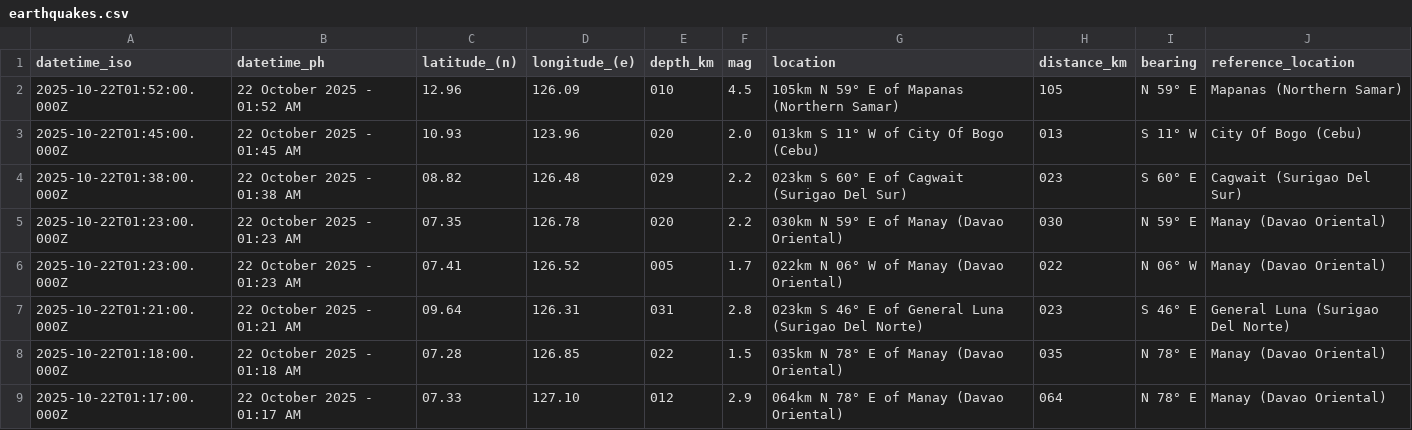
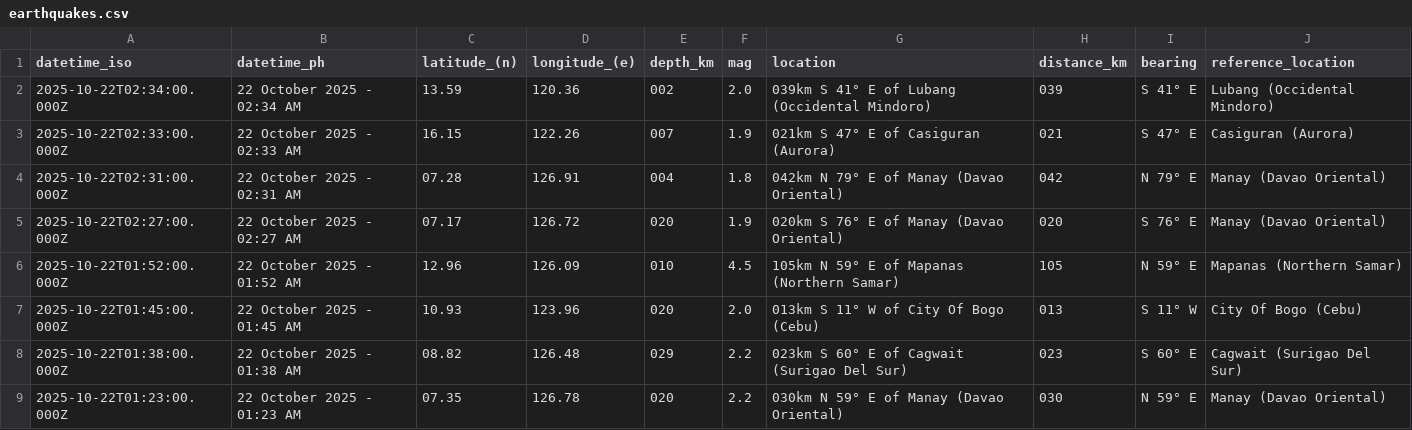
Before and after one commit to Waytii/chamthesleeptalker, a CSV file: earthquakes.csv, drawn as a sheet; only a part is shown; the shorter side is filled out with more unchanged rows; the diff names each change by its address in the sheet, - before the commit and + after, or states it on an @@ line.

```diff
--- a/earthquakes.csv
+++ b/earthquakes.csv
+row 2: 2025-10-22T02:34:00.000Z | 22 October 2025 - 02:34 AM | 13.59 | 120.36 | 002 | 2.0 | 039km S 41° E of Lubang (Occidental Mindoro) | 039 | S 41° E | Lubang (Occidental Mindoro)
+row 3: 2025-10-22T02:33:00.000Z | 22 October 2025 - 02:33 AM | 16.15 | 122.26 | 007 | 1.9 | 021km S 47° E of Casiguran (Aurora) | 021 | S 47° E | Casiguran (Aurora)
+row 4: 2025-10-22T02:31:00.000Z | 22 October 2025 - 02:31 AM | 07.28 | 126.91 | 004 | 1.8 | 042km N 79° E of Manay (Davao Oriental) | 042 | N 79° E | Manay (Davao Oriental)
+row 5: 2025-10-22T02:27:00.000Z | 22 October 2025 - 02:27 AM | 07.17 | 126.72 | 020 | 1.9 | 020km S 76° E of Manay (Davao Oriental) | 020 | S 76° E | Manay (Davao Oriental)
```
Also changed, not shown: earthquake_summary_stats.csv, earthquakes_past_24_hours.csv, 5 other files.
